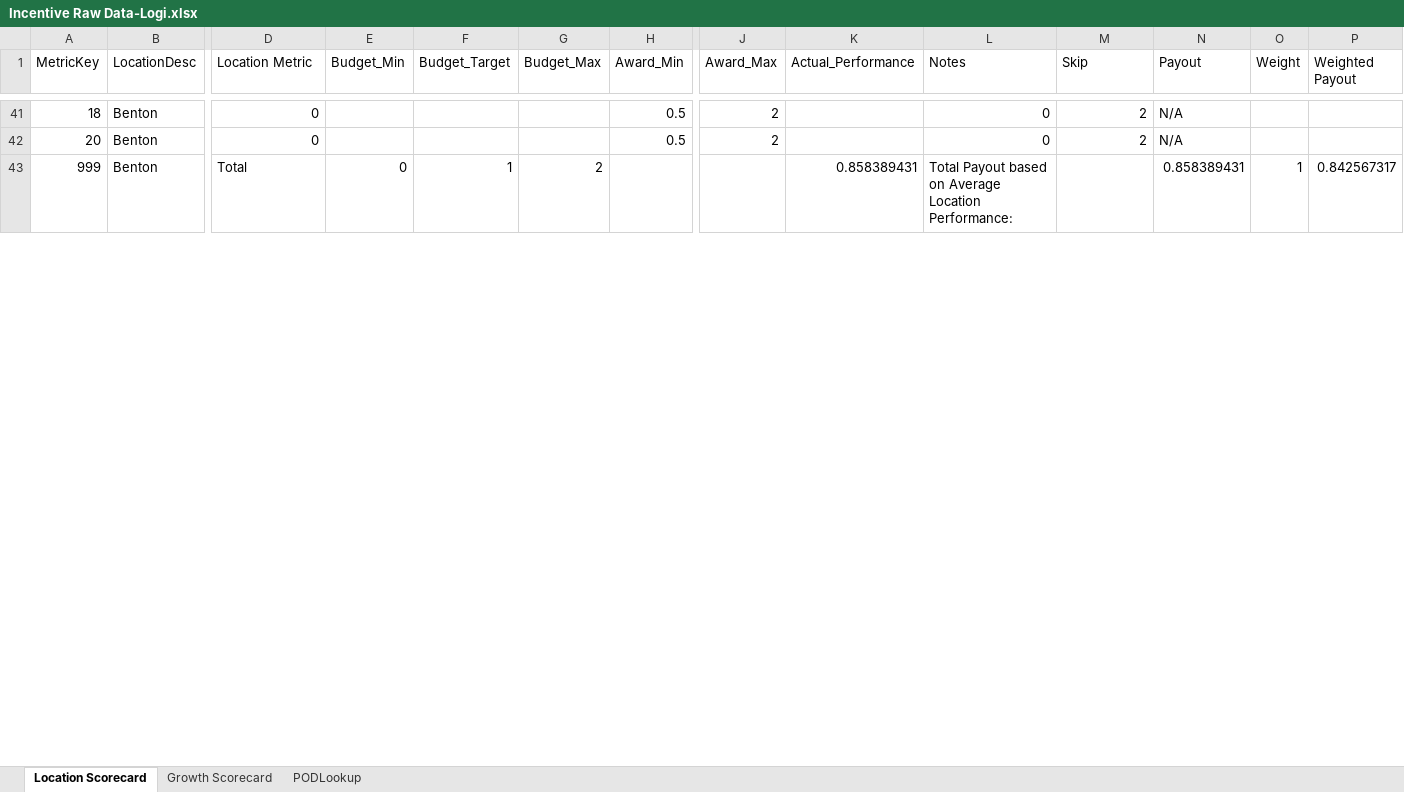
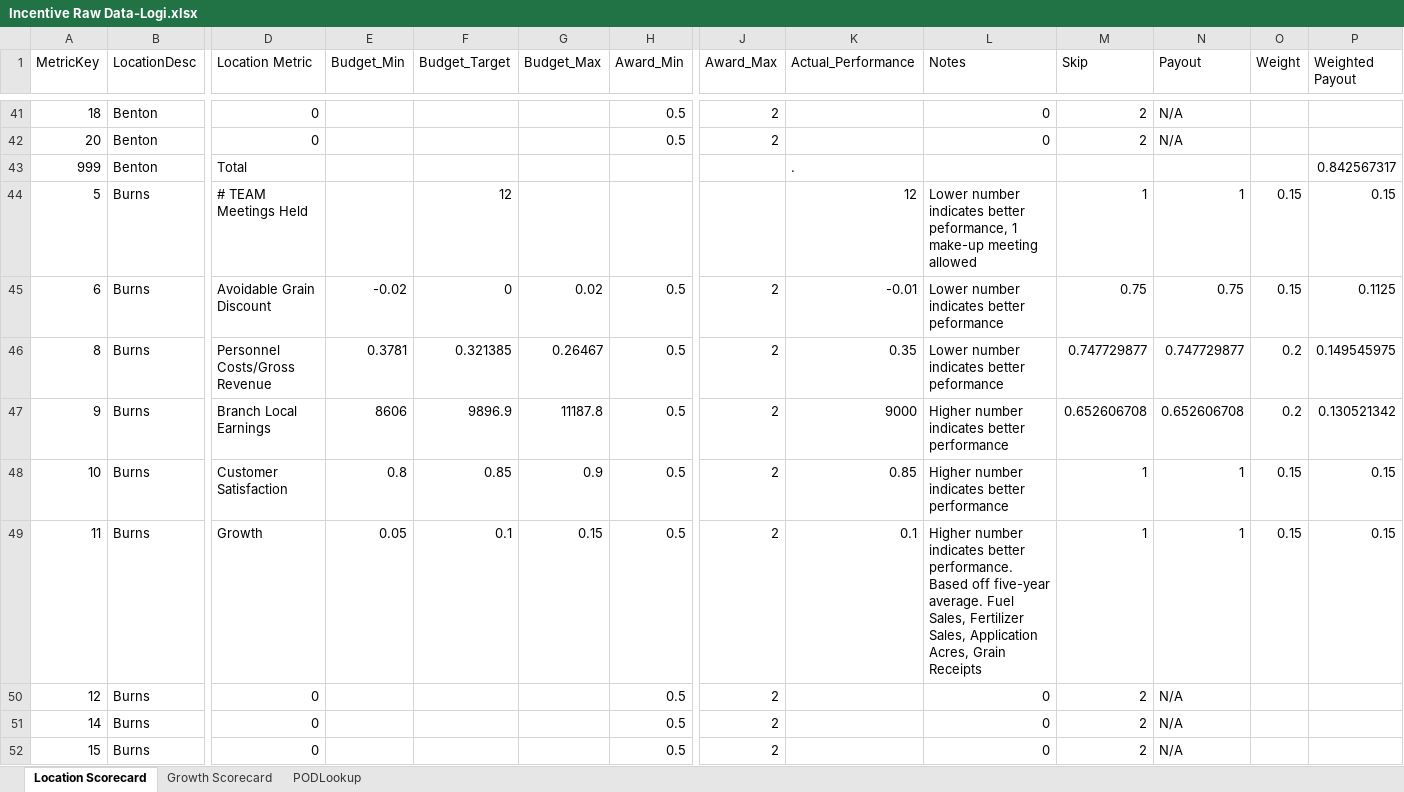
Before and after one commit to mandielyons/logi-dashboard, an Excel workbook: UploadedFiles/Incentive Raw Data-Logi.xlsx, sheet Location Scorecard, drawn as a sheet; only a part is shown, gaps mark what is left out; values as stored, in another font and other column widths than the file's, no borders; rows hold the shown columns only; the diff covers the shown part only; the diff names each change by its address in the sheet, - before the commit and + after, or states it on an @@ line.

Commit message:
Incentive Scorecard changes; remove totals and other cosmetic items

```diff
--- a/UploadedFiles/Incentive Raw Data-Logi.xlsx (sheet Location Scorecard)
+++ b/UploadedFiles/Incentive Raw Data-Logi.xlsx (sheet Location Scorecard)
-E43 (Budget_Min): 0
+E43 (Budget_Min): (empty)
-F43 (Budget_Target): 1
+F43 (Budget_Target): (empty)
-G43 (Budget_Max): 2
+G43 (Budget_Max): (empty)
-K43 (Actual_Performance): 0.858389431
+K43 (Actual_Performance): .
-L43 (Notes): Total Payout based on Average Location Performance:
+L43 (Notes): (empty)
-N43 (Payout): 0.858389431
+N43 (Payout): (empty)
-O43 (Weight): 1
+O43 (Weight): (empty)
+row 44: 5 | Burns | # TEAM Meetings Held |  | 12 |  |  |  | 12 | Lower number indicates better peformance, 1 make-up meeting allowed | 1 | 1 | 0.15 | 0.15
+row 45: 6 | Burns | Avoidable Grain Discount | -0.02 | 0 | 0.02 | 0.5 | 2 | -0.01 | Lower number indicates better peformance | 0.75 | 0.75 | 0.15 | 0.1125
+row 46: 8 | Burns | Personnel Costs/Gross Revenue | 0.3781 | 0.321385 | 0.26467 | 0.5 | 2 | 0.35 | Lower number indicates better peformance | 0.747729877 | 0.747729877 | 0.2 | 0.149545975
+row 47: 9 | Burns | Branch Local Earnings | 8606 | 9896.9 | 11187.8 | 0.5 | 2 | 9000 | Higher number indicates better performance | 0.652606708 | 0.652606708 | 0.2 | 0.130521342
+row 48: 10 | Burns | Customer Satisfaction | 0.8 | 0.85 | 0.9 | 0.5 | 2 | 0.85 | Higher number indicates better performance | 1 | 1 | 0.15 | 0.15
+row 49: 11 | Burns | Growth | 0.05 | 0.1 | 0.15 | 0.5 | 2 | 0.1 | Higher number indicates better performance. Based off five-year average. Fuel Sales, Fertilizer Sales, Application Acres, Grain Receipts | 1 | 1 | 0.15 | 0.15
+row 50: 12 | Burns | 0 |  |  |  | 0.5 | 2 |  | 0 | 2 | N/A
+row 51: 14 | Burns | 0 |  |  |  | 0.5 | 2 |  | 0 | 2 | N/A
+row 52: 15 | Burns | 0 |  |  |  | 0.5 | 2 |  | 0 | 2 | N/A
```
Also changed, not shown: 19 added rows and 152 edited cells elsewhere in this sheet, 1 other file.
